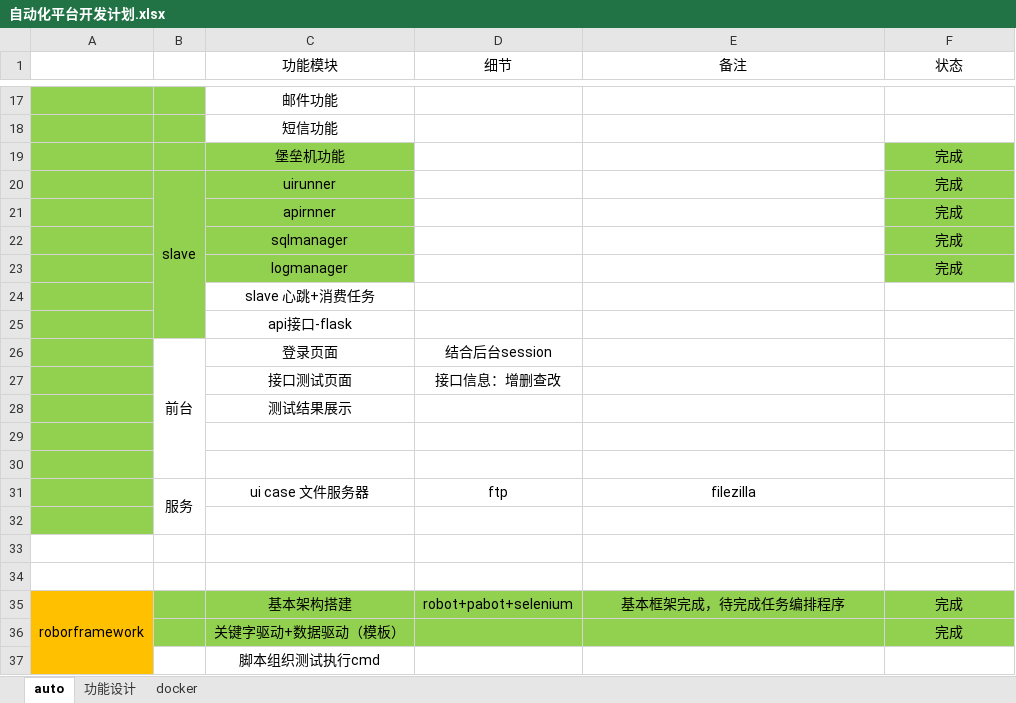
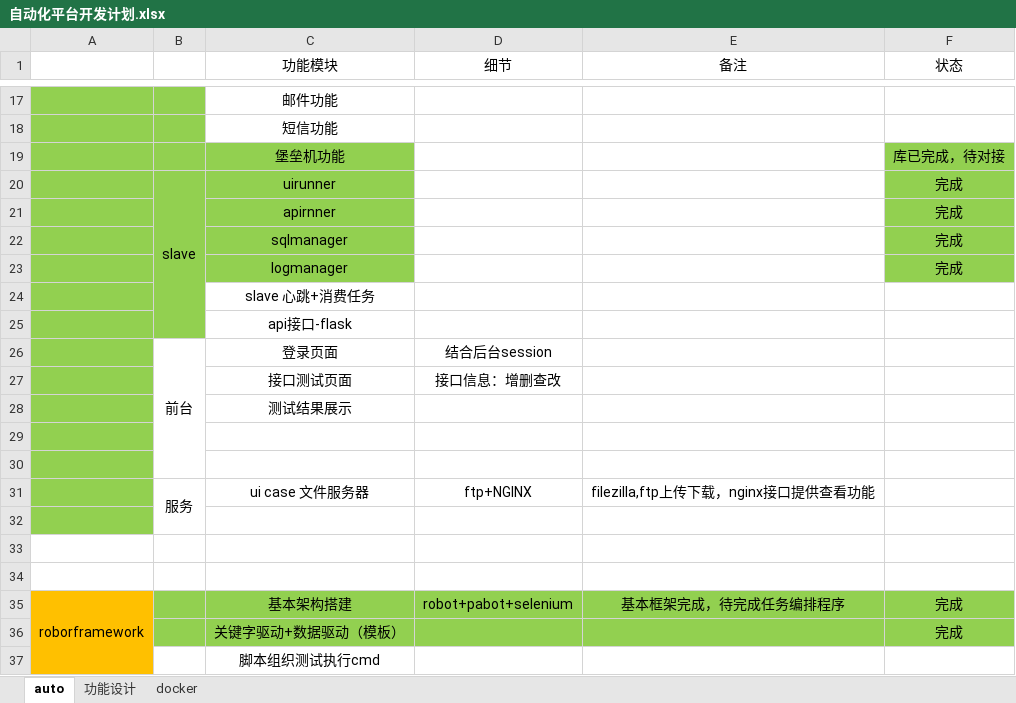
Before and after one commit to yangjianj/autotest_controller, an Excel workbook: doc/自动化平台开发计划.xlsx, sheet auto, drawn as a sheet; only a part is shown, gaps mark what is left out; values as stored, in another font and other column widths than the file's, no borders; the diff names each change by its address in the sheet, - before the commit and + after, or states it on an @@ line.

Commit message:
update add nginx+ftp

```diff
--- a/doc/自动化平台开发计划.xlsx (sheet auto)
+++ b/doc/自动化平台开发计划.xlsx (sheet auto)
-F19 (状态): 完成
+F19 (状态): 库已完成，待对接
-D31 (细节): ftp
+D31 (细节): ftp+NGINX
-E31 (备注): filezilla
+E31 (备注): filezilla,ftp上传下载，nginx接口提供查看功能
```
